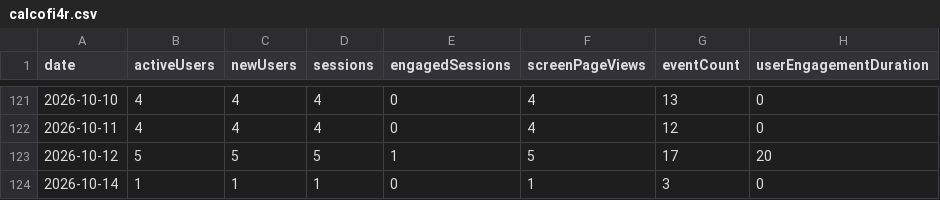
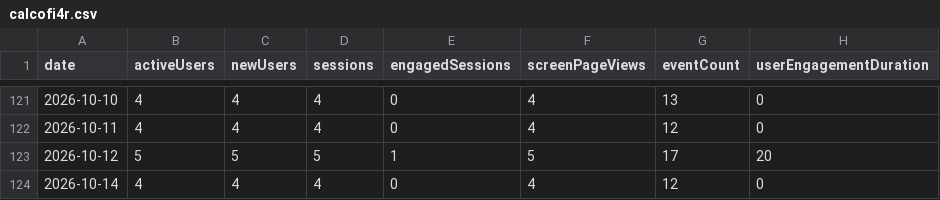
Before and after one commit to CalCOFI/analytics, a CSV file: static/data/daily/calcofi4r.csv, drawn as a sheet; only a part is shown, gaps mark what is left out.

```diff
--- a/static/data/daily/calcofi4r.csv
+++ b/static/data/daily/calcofi4r.csv
@@ -123,2 +123,2 @@ date,activeUsers,newUsers,sessions,engagedSessions,screenPageViews,eventCount,us
 2026-10-12,5,5,5,1,5,17,20
-2026-10-14,1,1,1,0,1,3,0
+2026-10-14,4,4,4,0,4,12,0
```
Also changed, not shown: static/data/daily/calcofi4db.csv, static/data/daily/datasets.csv, 44 other files.
